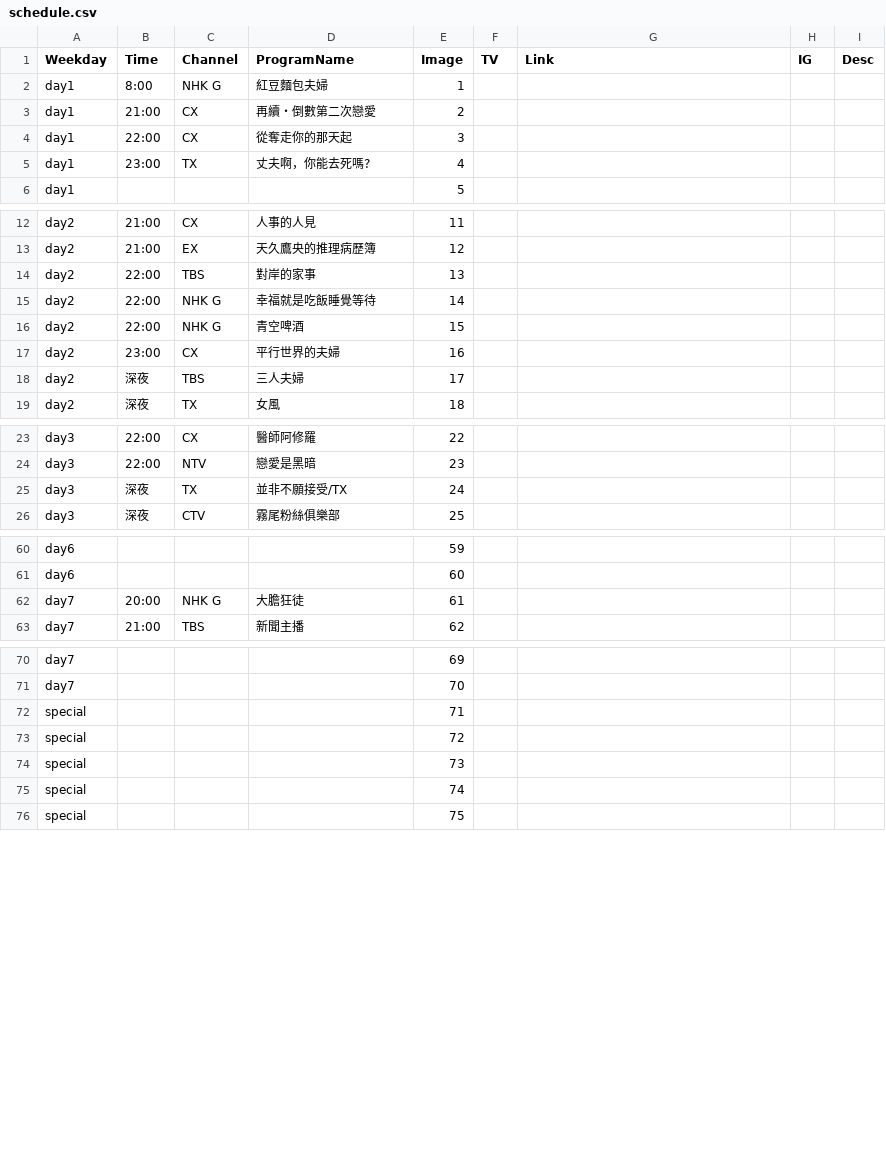
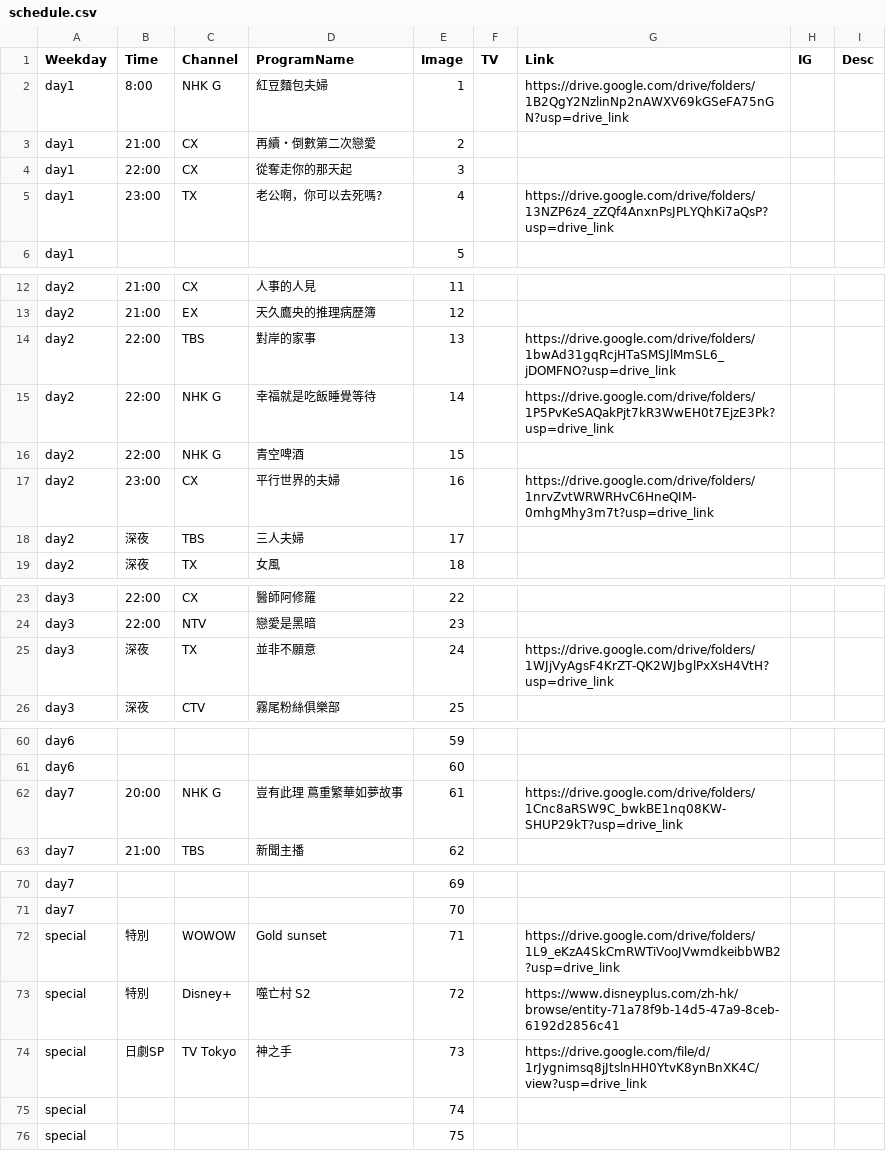
Before and after one commit to FatKam2024/jpdramatable, a CSV file: schedule.csv, drawn as a sheet; only a part is shown, gaps mark what is left out; the diff covers the shown part only.

Commit message:
Add files via upload

```diff
--- a/schedule.csv
+++ b/schedule.csv
@@ -1,6 +1,6 @@
 Weekday,Time,Channel,ProgramName,Image,TV,Link,IG,Desc
-day1,8:00,NHK G,紅豆麵包夫婦,1,,,,
+day1,8:00,NHK G,紅豆麵包夫婦,1,,https://drive.google.com/drive/folders/1B2QgY2NzlinNp2nAWXV69kGSeFA75nGN?usp=drive_link,,
 day1,21:00,CX,再續・倒數第二次戀愛,2,,,,
 day1,22:00,CX,從奪走你的那天起,3,,,,
-day1,23:00,TX,丈夫啊，你能去死嗎?,4,,,,
+day1,23:00,TX,老公啊，你可以去死嗎?,4,,https://drive.google.com/drive/folders/13NZP6z4_zZQf4AnxnPsJPLYQhKi7aQsP?usp=drive_link,,
 day1,,,,5,,,,
@@ -13,6 +13,6 @@ day2,21:00,CX,人事的人見,11,,,,
 day2,21:00,EX,天久鷹央的推理病歷簿,12,,,,
-day2,22:00,TBS,對岸的家事,13,,,,
-day2,22:00,NHK G,幸福就是吃飯睡覺等待,14,,,,
+day2,22:00,TBS,對岸的家事,13,,https://drive.google.com/drive/folders/1bwAd31gqRcjHTaSMSJlMmSL6_jDOMFNO?usp=drive_link,,
+day2,22:00,NHK G,幸福就是吃飯睡覺等待,14,,https://drive.google.com/drive/folders/1P5PvKeSAQakPjt7kR3WwEH0t7EjzE3Pk?usp=drive_link,,
 day2,22:00,NHK G,青空啤酒,15,,,,
-day2,23:00,CX,平行世界的夫婦,16,,,,
+day2,23:00,CX,平行世界的夫婦,16,,https://drive.google.com/drive/folders/1nrvZvtWRWRHvC6HneQIM-0mhgMhy3m7t?usp=drive_link,,
 day2,深夜,TBS,三人夫婦,17,,,,
@@ -24,3 +24,3 @@ day3,22:00,CX,醫師阿修羅,22,,,,
 day3,22:00,NTV,戀愛是黑暗,23,,,,
-day3,深夜,TX,並非不願接受/TX,24,,,,
+day3,深夜,TX,並非不願意,24,,https://drive.google.com/drive/folders/1WJjVyAgsF4KrZT-QK2WJbglPxXsH4VtH?usp=drive_link,,
 day3,深夜,CTV,霧尾粉絲俱樂部,25,,,,
@@ -61,3 +61,3 @@ day6,,,,59,,,,
 day6,,,,60,,,,
-day7,20:00,NHK G,大膽狂徒,61,,,,
+day7,20:00,NHK G,豈有此理 蔦重繁華如夢故事,61,,https://drive.google.com/drive/folders/1Cnc8aRSW9C_bwkBE1nq08KW-SHUP29kT?usp=drive_link,,
 day7,21:00,TBS,新聞主播,62,,,,
@@ -71,5 +71,5 @@ day7,,,,69,,,,
 day7,,,,70,,,,
-special,,,,71,,,,
-special,,,,72,,,,
-special,,,,73,,,,
+special,特別,WOWOW,Gold sunset,71,,https://drive.google.com/drive/folders/1L9_eKzA4SkCmRWTiVooJVwmdkeibbWB2?usp=drive_link,,
+special,特別,Disney+,噬亡村 S2,72,,https://www.disneyplus.com/zh-hk/browse/entity-71a78f9b-14d5-47a9-8ceb-6192d2856c41,,
+special,日劇SP ,TV Tokyo,神之手,73,,https://drive.google.com/file/d/1rJygnimsq8jJtslnHH0YtvK8ynBnXK4C/view?usp=drive_link,,
 special,,,,74,,,,
```
Also changed, not shown: 4 edited cells elsewhere in this file.
